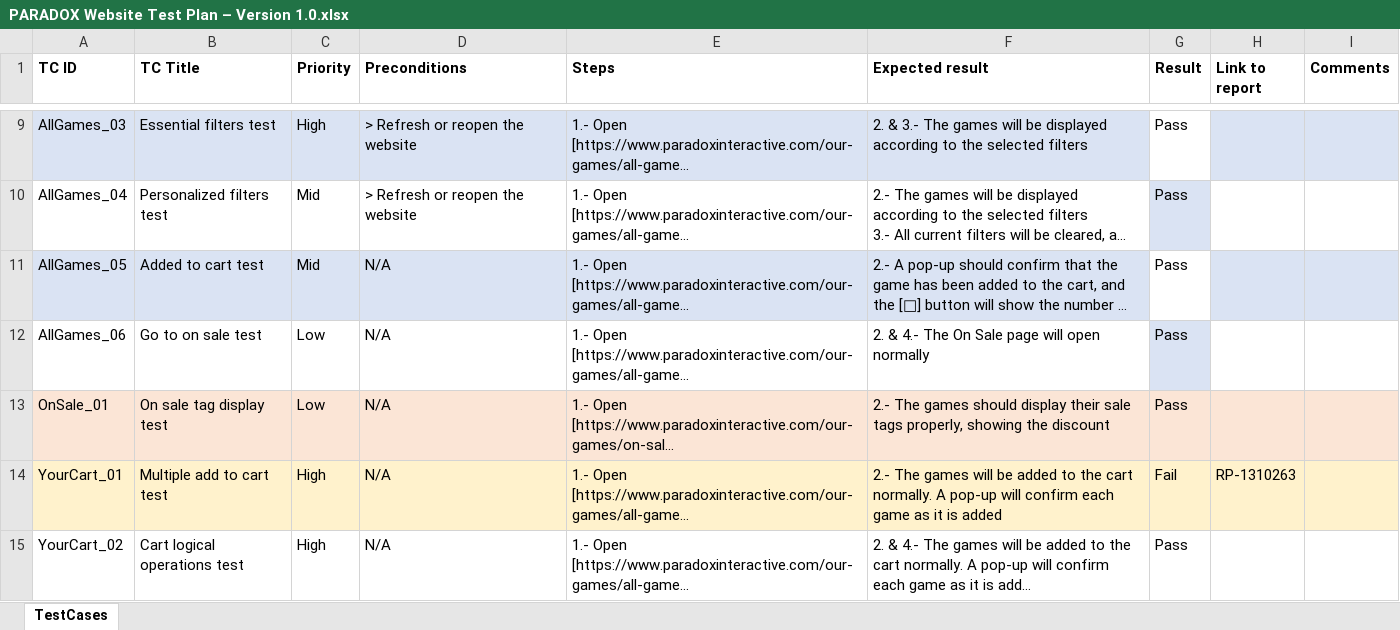
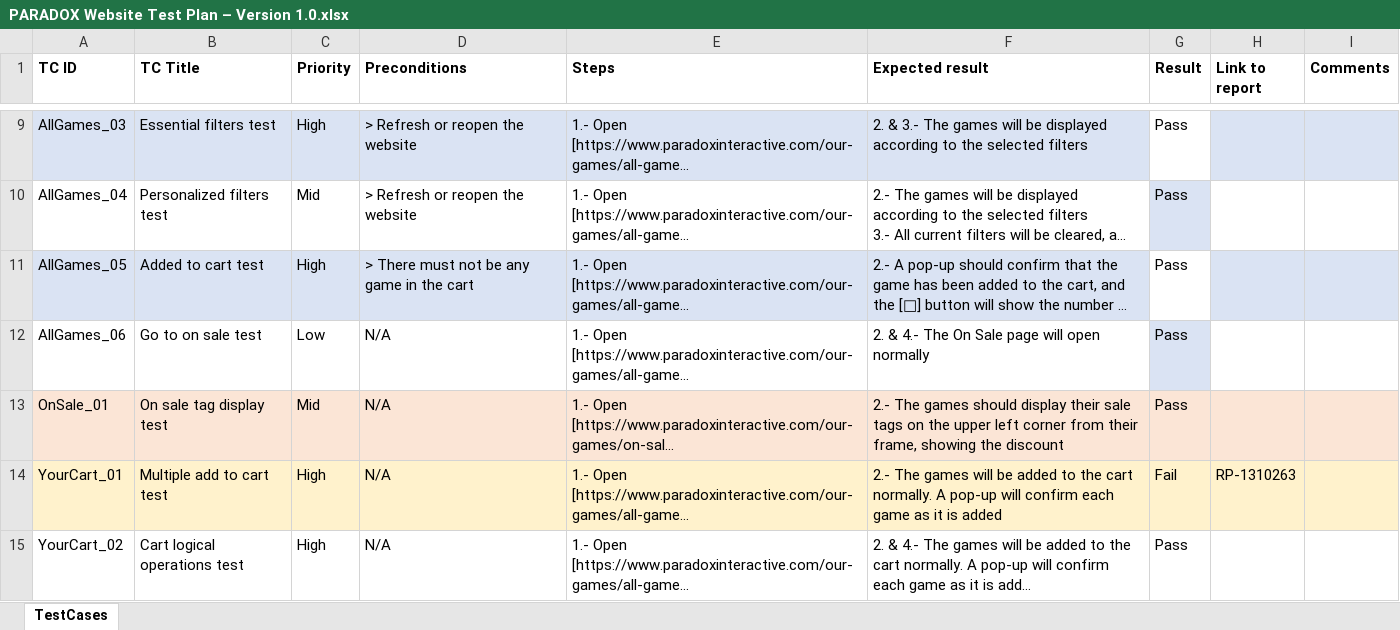
Before and after one commit to DarioSCInfo/ParadoxQATest_DarioSC, an Excel workbook: 1-Manual Test Plans/PARADOX Website Test Plan – Version 1.0.xlsx, sheet TestCases, drawn as a sheet; only a part is shown, gaps mark what is left out; long unchanged cells end in …; values as stored, in another font and other column widths than the file's, no borders; conditional formats not drawn; the diff names each change by its address in the sheet, - before the commit and + after, or states it on an @@ line.

```diff
--- a/1-Manual Test Plans/PARADOX Website Test Plan – Version 1.0.xlsx (sheet TestCases)
+++ b/1-Manual Test Plans/PARADOX Website Test Plan – Version 1.0.xlsx (sheet TestCases)
-C11 (Priority): Mid
+C11 (Priority): High
-D11 (Preconditions): N/A
+D11 (Preconditions): > There must not be any game in the cart
-C13 (Priority): Low
+C13 (Priority): Mid
-F13 (Expected result): …sale tags properly, showing the…
+F13 (Expected result): …sale tags on the upper left corner from their frame, showing the…
```
Also changed, not shown: 17 other files.
